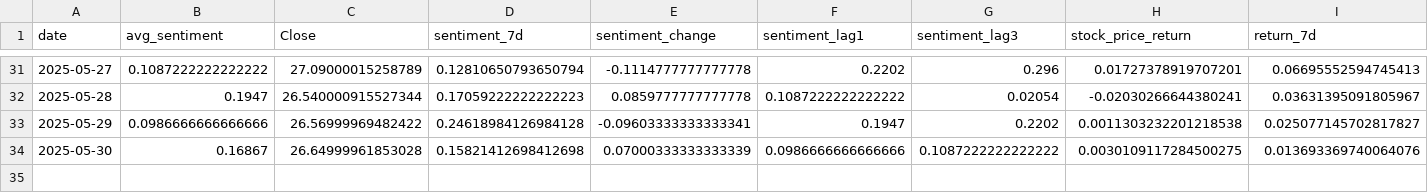
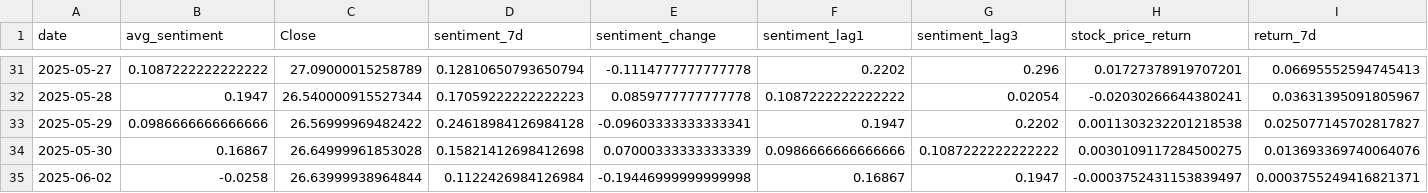
Before and after one commit to vu-samuel/FIEP_PROJECT, a CSV file: company_data/commerzbank.csv, drawn as a sheet; only a part is shown, gaps mark what is left out; rows hold the shown columns only; the diff names each change by its address in the sheet, - before the commit and + after, or states it on an @@ line.

```diff
--- a/company_data/commerzbank.csv
+++ b/company_data/commerzbank.csv
+row 35: 2025-06-02 | -0.0258 | 26.63999938964844 | 0.1122426984126984 | -0.19446999999999998 | 0.16867 | 0.1947 | -0.0003752431153839497 | 0.0003755249416821371
```
Also changed, not shown: company_data/airbus.csv, raw_data/dax_stock_prices.csv, 5 other files.
